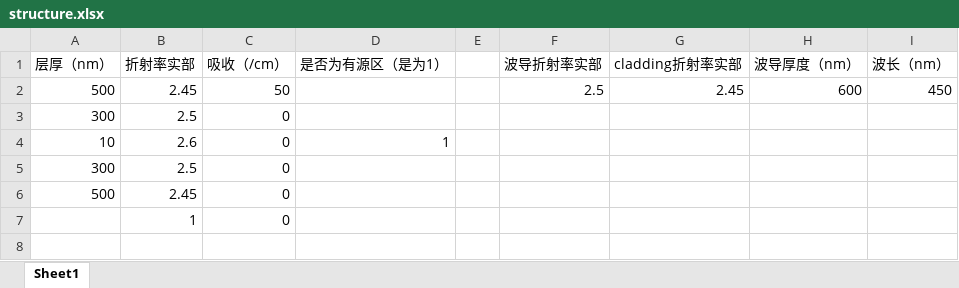
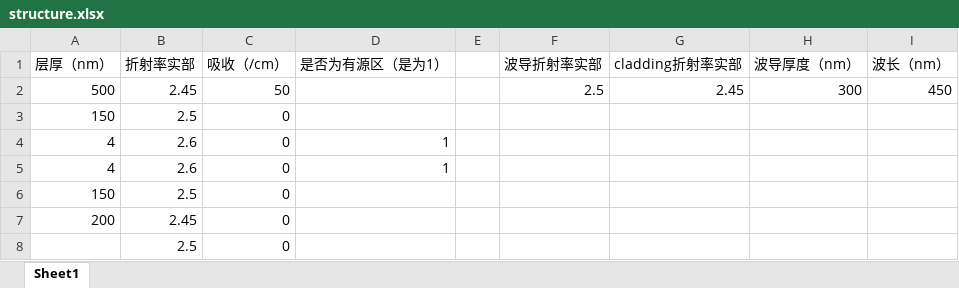
Before and after one commit to Psypple/-, an Excel workbook: structure.xlsx, sheet Sheet1, drawn as a sheet; values as stored, in another font and other column widths than the file's, no borders; addresses are those after the commit; the diff names each change by its address in the sheet, - before the commit and + after, or states it on an @@ line.

```diff
--- a/structure.xlsx (sheet Sheet1)
+++ b/structure.xlsx (sheet Sheet1)
-H2 (波导厚度（nm）): 600
+H2 (波导厚度（nm）): 300
-A3 (层厚（nm）): 300
+A3 (层厚（nm）): 150
-A4 (层厚（nm）): 10
+A4 (层厚（nm）): 4
+row 5: 4 | 2.6 | 0 | 1
-A6 (层厚（nm）): 300
+A6 (层厚（nm）): 150
-A7 (层厚（nm）): 500
+A7 (层厚（nm）): 200
-B8 (折射率实部): 1
+B8 (折射率实部): 2.5
```
Also changed, not shown: 1 other file.
